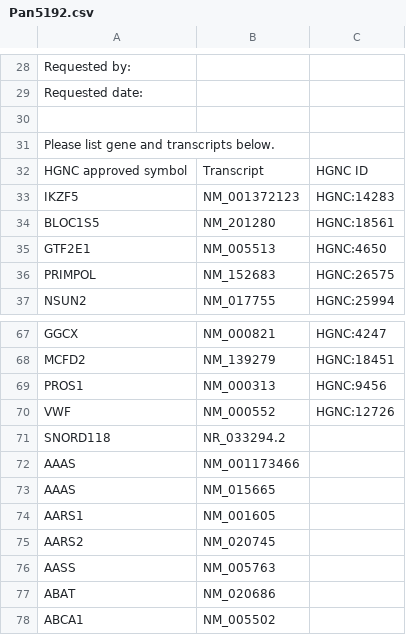
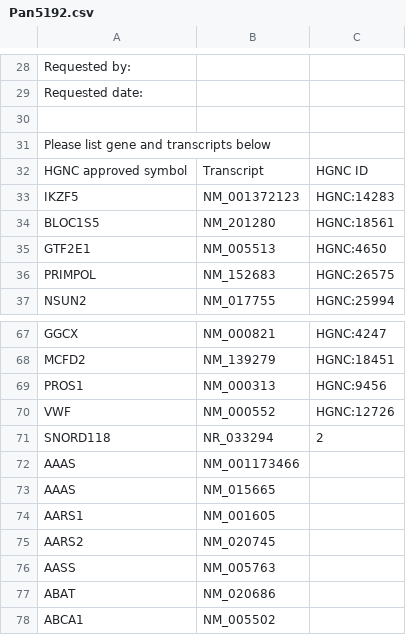
Before and after one commit to moka-guys/mokabed, a CSV file: LiveBedfiles/RequestForms/Pan5192.csv, drawn as a sheet; only a part is shown, gaps mark what is left out; the diff covers the shown part only.

Commit message:
fix request form

```diff
--- a/LiveBedfiles/RequestForms/Pan5192.csv
+++ b/LiveBedfiles/RequestForms/Pan5192.csv
@@ -30,3 +30,3 @@ Requested date:,,
 ,,
-Please list gene and transcripts below.,,
+Please list gene and transcripts below,,
 HGNC approved symbol,Transcript,HGNC ID
@@ -70,3 +70,3 @@ PROS1,NM_000313,HGNC:9456
 VWF,NM_000552,HGNC:12726
-SNORD118,NR_033294.2,
+SNORD118,NR_033294,2
 AAAS,NM_001173466,
```
Also changed, not shown: 19 added rows, 19 removed rows and 1 edited cell elsewhere in this file.
